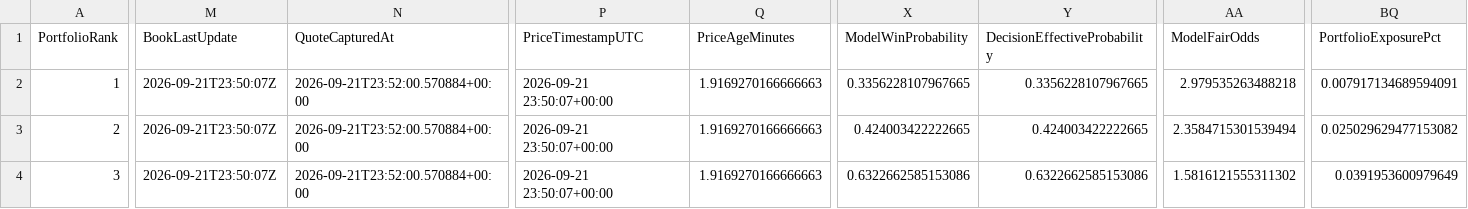
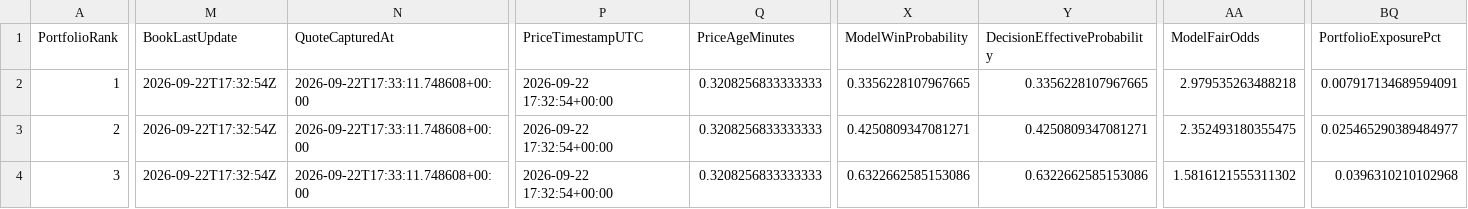
Before and after one commit to mkcesc1988/epl-prediction-engine, a CSV file: data/processed/paper_portfolio_latest.csv, drawn as a sheet; only a part is shown, gaps mark what is left out; the diff covers the shown part only; the diff names each change by its address in the sheet, - before the commit and + after, or states it on an @@ line.

```diff
--- a/data/processed/paper_portfolio_latest.csv
+++ b/data/processed/paper_portfolio_latest.csv
-M2:M4 (BookLastUpdate): 2026-09-21T23:50:07Z
+M2:M4 (BookLastUpdate): 2026-09-22T17:32:54Z
-N2:N4 (QuoteCapturedAt): 2026-09-21T23:52:00.570884+00:00
+N2:N4 (QuoteCapturedAt): 2026-09-22T17:33:11.748608+00:00
-P2:P4 (PriceTimestampUTC): 2026-09-21 23:50:07+00:00
+P2:P4 (PriceTimestampUTC): 2026-09-22 17:32:54+00:00
-Q2:Q4 (PriceAgeMinutes): 1.9169270166666663
+Q2:Q4 (PriceAgeMinutes): 0.3208256833333333
-X3 (ModelWinProbability): 0.424003422222665
+X3 (ModelWinProbability): 0.4250809347081271
-Y3 (DecisionEffectiveProbability): 0.424003422222665
+Y3 (DecisionEffectiveProbability): 0.4250809347081271
-AA3 (ModelFairOdds): 2.3584715301539494
+AA3 (ModelFairOdds): 2.352493180355475
-BQ3 (PortfolioExposurePct): 0.025029629477153082
+BQ3 (PortfolioExposurePct): 0.025465290389484977
-BQ4 (PortfolioExposurePct): 0.0391953600979649
+BQ4 (PortfolioExposurePct): 0.0396310210102968
```
Also changed, not shown: 14 edited cells elsewhere in this file, data/history/clv_report.csv, data/history/prediction_history.csv, 11 other files.
